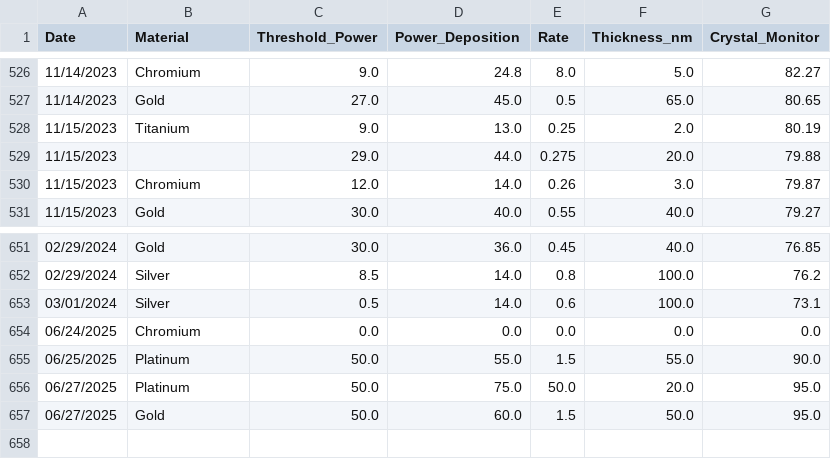
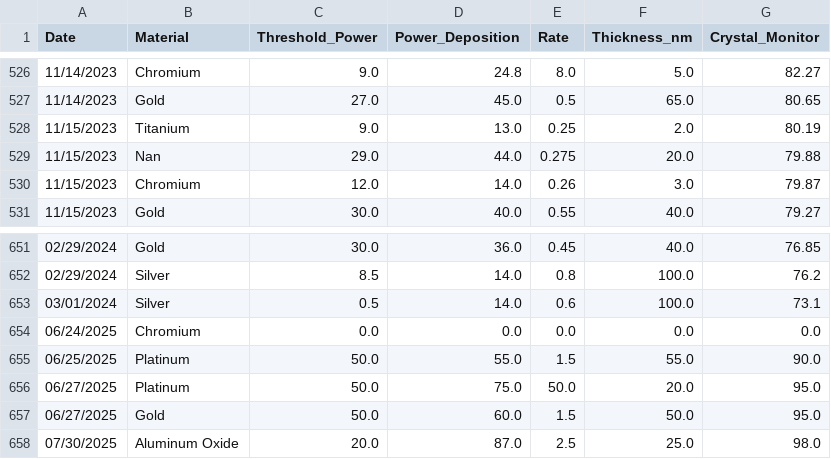
Before and after one commit to asrc-nanofab/metal-evap-history, a CSV file: data/Ebeam_Deposition_Powers_CLEAN.csv, drawn as a sheet; only a part is shown, gaps mark what is left out; the diff names each change by its address in the sheet, - before the commit and + after, or states it on an @@ line.

```diff
--- a/data/Ebeam_Deposition_Powers_CLEAN.csv
+++ b/data/Ebeam_Deposition_Powers_CLEAN.csv
-B529 (Material): (empty)
+B529 (Material): Nan
+row 658: 07/30/2025 | Aluminum Oxide | 20.0 | 87.0 | 2.5 | 25.0 | 98.0
```
Also changed, not shown: 3 other files.
